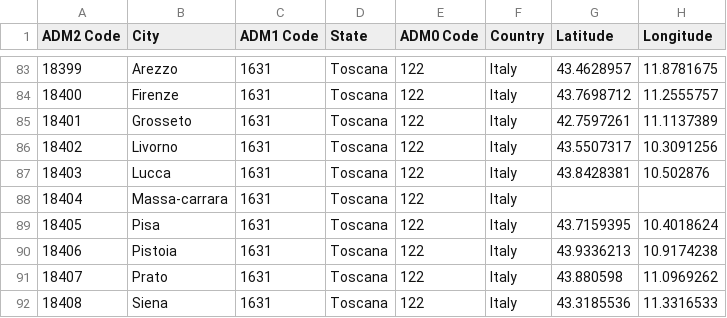
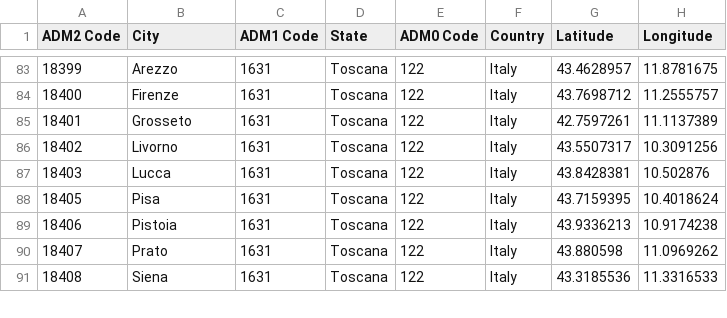
Before and after one commit to GabriFarace/Environmental-Risk-API-Access, a CSV file: utility/cities_with_coordinates.csv, drawn as a sheet; only a part is shown, gaps mark what is left out; the diff names each change by its address in the sheet, - before the commit and + after, or states it on an @@ line.

```diff
--- a/utility/cities_with_coordinates.csv
+++ b/utility/cities_with_coordinates.csv
-row 88: 18404 | Massa-carrara | 1631 | Toscana | 122 | Italy
```
Also changed, not shown: 7 other files.
